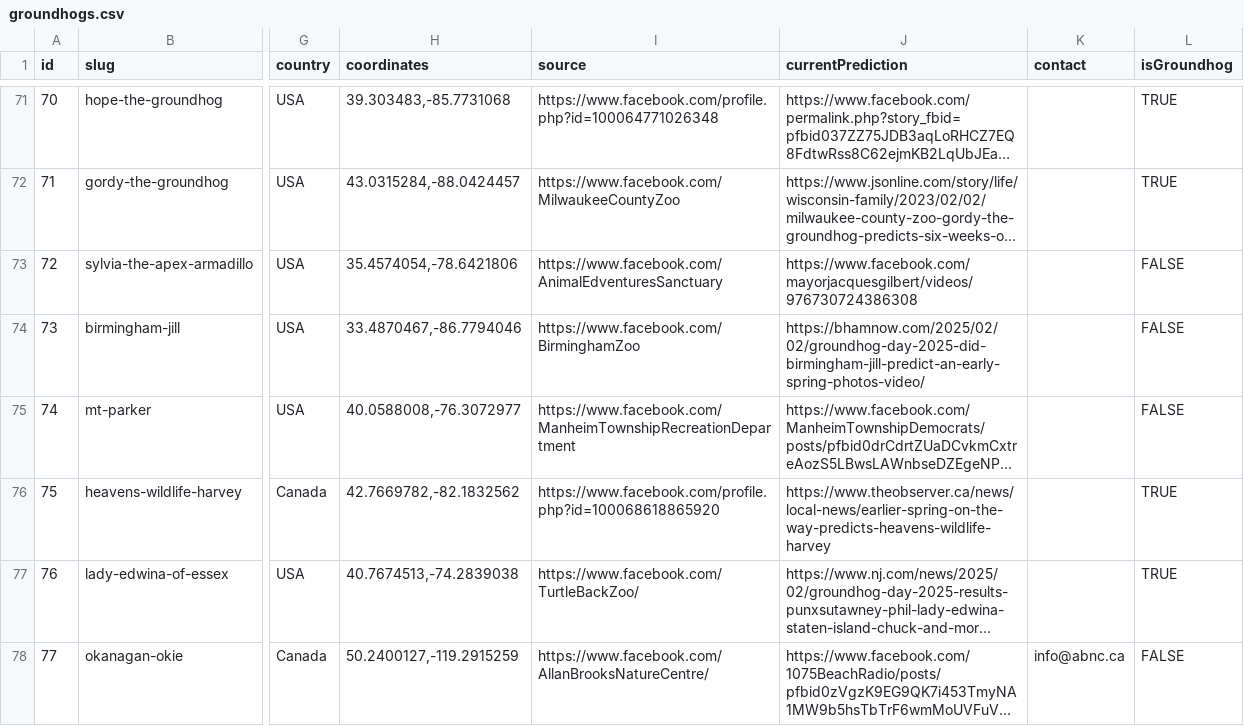
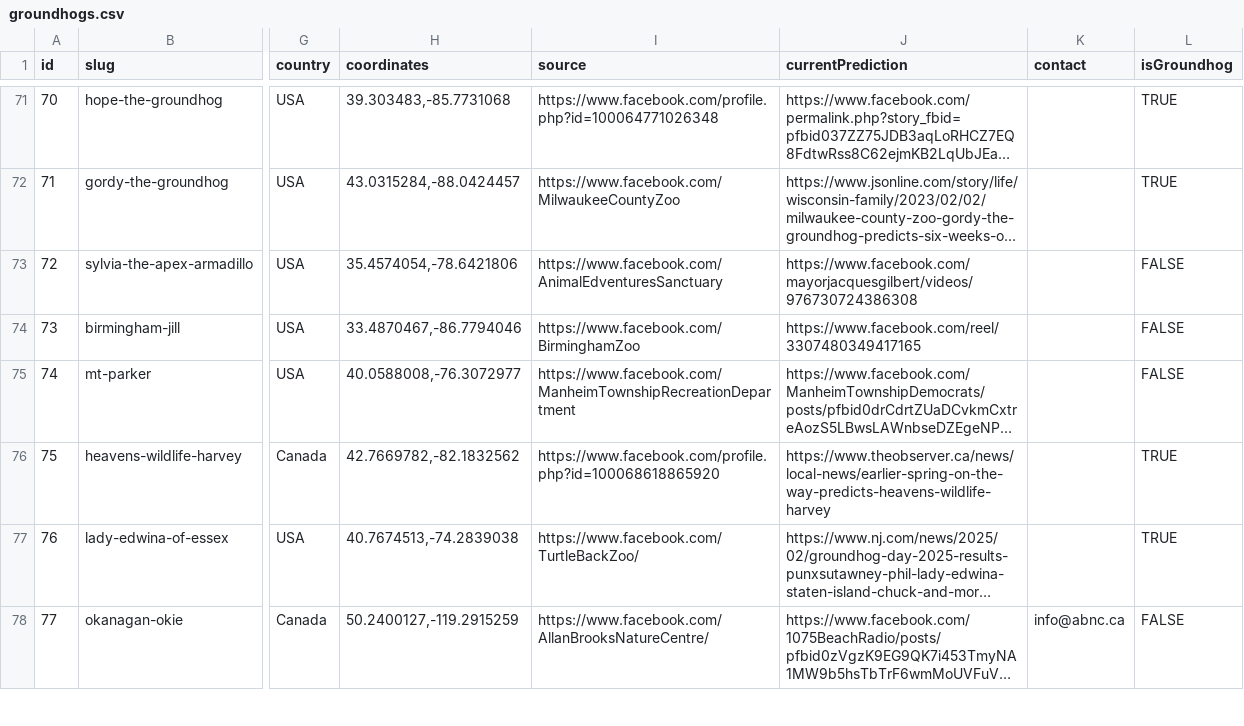
Before and after one commit to pcraig3/ghog-day, a CSV file: csv/groundhogs.csv, drawn as a sheet; only a part is shown, gaps mark what is left out; long unchanged cells end in …; the diff names each change by its address in the sheet, - before the commit and + after, or states it on an @@ line.

Commit message:
1 more prediction

```diff
--- a/csv/groundhogs.csv
+++ b/csv/groundhogs.csv
-J74 (currentPrediction): https://bhamnow.com/2025/02/02/groundhog-day-2025-did-birmingham-jill-predict-an-early-spring-photos-video/
+J74 (currentPrediction): https://www.facebook.com/reel/3307480349417165
```
Also changed, not shown: 2 other files.
